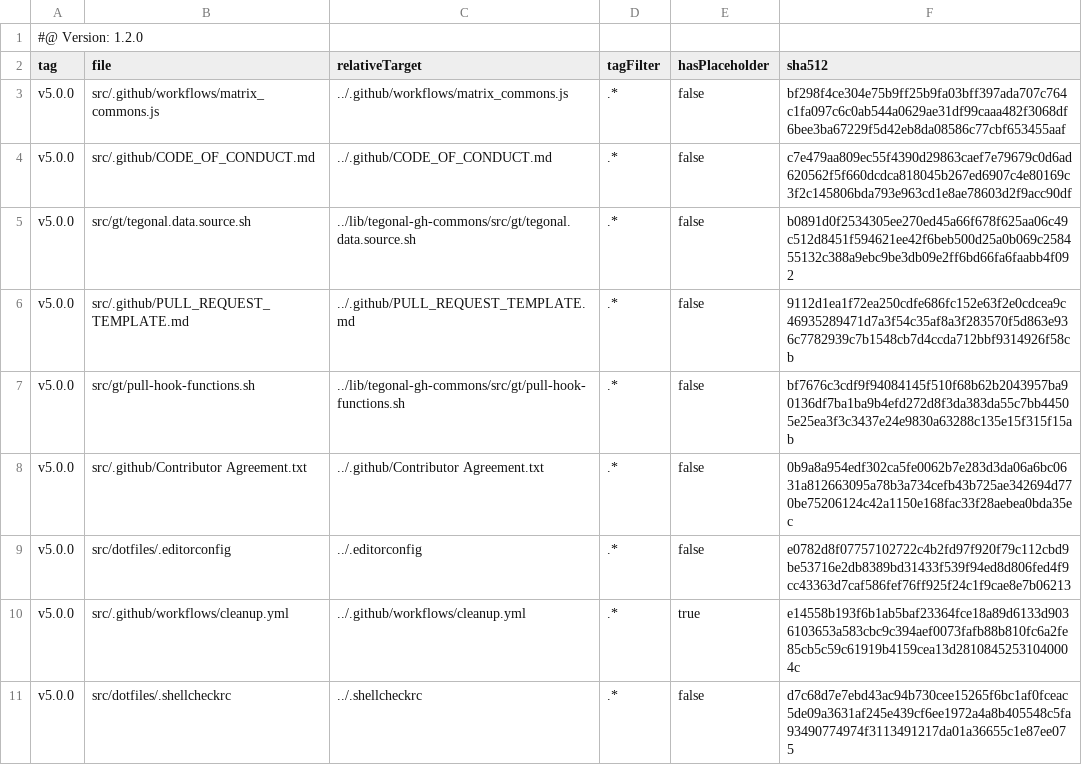
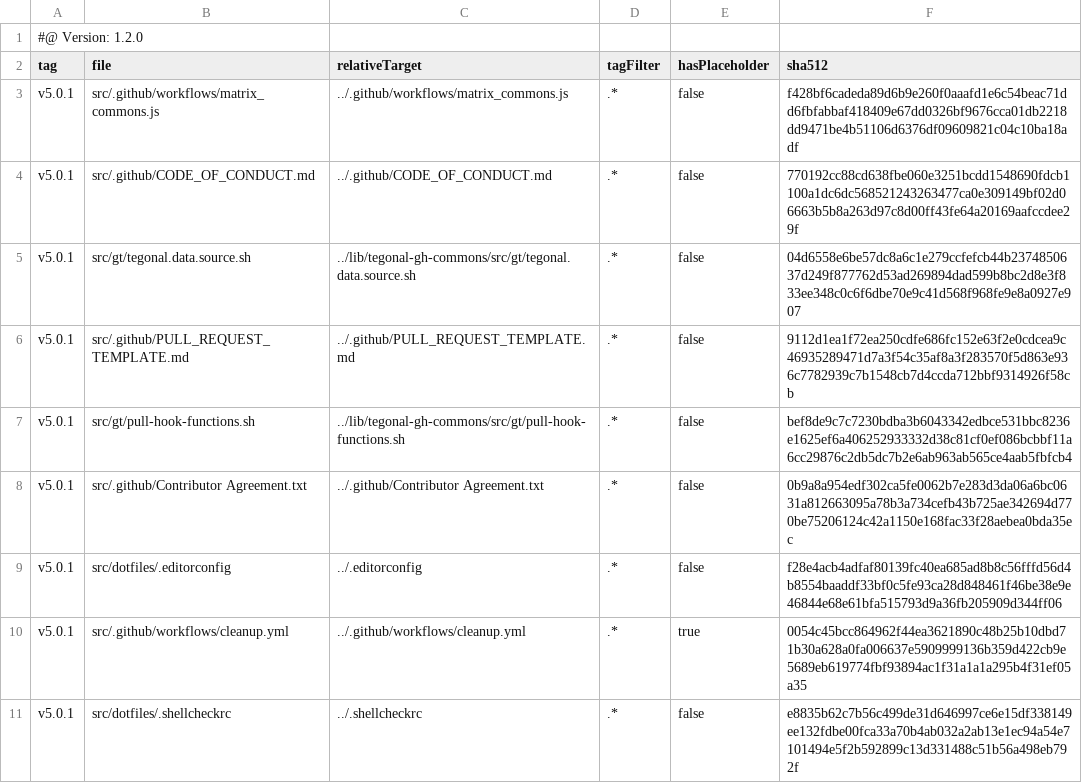
Before and after one commit to tegonal/scala-commons, a TSV file: .gt/remotes/tegonal-gh-commons/pulled.tsv, drawn as a sheet.

Commit message:
update files of remote tegonal-gh-commons to version v5.0.1 via gt

```diff
--- a/.gt/remotes/tegonal-gh-commons/pulled.tsv
+++ b/.gt/remotes/tegonal-gh-commons/pulled.tsv
@@ -2,10 +2,10 @@
 tag	file	relativeTarget	tagFilter	hasPlaceholder	sha512
-v5.0.0	src/.github/workflows/matrix_commons.js	../.github/workflows/matrix_commons.js	.*	false	bf298f4ce304e75b9ff25b9fa03bff397ada707c764c1fa097c6c0ab544a0629ae31df99caaa482f3068df6bee3ba67229f5d42eb8da08586c77cbf653455aaf
-v5.0.0	src/.github/CODE_OF_CONDUCT.md	../.github/CODE_OF_CONDUCT.md	.*	false	c7e479aa809ec55f4390d29863caef7e79679c0d6ad620562f5f660dcdca818045b267ed6907c4e80169c3f2c145806bda793e963cd1e8ae78603d2f9acc90df
-v5.0.0	src/gt/tegonal.data.source.sh	../lib/tegonal-gh-commons/src/gt/tegonal.data.source.sh	.*	false	b0891d0f2534305ee270ed45a66f678f625aa06c49c512d8451f594621ee42f6beb500d25a0b069c258455132c388a9ebc9be3db09e2ff6bd66fa6faabb4f092
-v5.0.0	src/.github/PULL_REQUEST_TEMPLATE.md	../.github/PULL_REQUEST_TEMPLATE.md	.*	false	9112d1ea1f72ea250cdfe686fc152e63f2e0cdcea9c46935289471d7a3f54c35af8a3f283570f5d863e936c7782939c7b1548cb7d4ccda712bbf9314926f58cb
-v5.0.0	src/gt/pull-hook-functions.sh	../lib/tegonal-gh-commons/src/gt/pull-hook-functions.sh	.*	false	bf7676c3cdf9f94084145f510f68b62b2043957ba90136df7ba1ba9b4efd272d8f3da383da55c7bb44505e25ea3f3c3437e24e9830a63288c135e15f315f15ab
-v5.0.0	src/.github/Contributor Agreement.txt	../.github/Contributor Agreement.txt	.*	false	0b9a8a954edf302ca5fe0062b7e283d3da06a6bc0631a812663095a78b3a734cefb43b725ae342694d770be75206124c42a1150e168fac33f28aebea0bda35ec
-v5.0.0	src/dotfiles/.editorconfig	../.editorconfig	.*	false	e0782d8f07757102722c4b2fd97f920f79c112cbd9be53716e2db8389bd31433f539f94ed8d806fed4f9cc43363d7caf586fef76ff925f24c1f9cae8e7b06213
-v5.0.0	src/.github/workflows/cleanup.yml	../.github/workflows/cleanup.yml	.*	true	e14558b193f6b1ab5baf23364fce18a89d6133d9036103653a583cbc9c394aef0073fafb88b810fc6a2fe85cb5c59c61919b4159cea13d28108452531040004c
-v5.0.0	src/dotfiles/.shellcheckrc	../.shellcheckrc	.*	false	d7c68d7e7ebd43ac94b730cee15265f6bc1af0fceac5de09a3631af245e439cf6ee1972a4a8b405548c5fa93490774974f3113491217da01a36655c1e87ee075
+v5.0.1	src/.github/workflows/matrix_commons.js	../.github/workflows/matrix_commons.js	.*	false	f428bf6cadeda89d6b9e260f0aaafd1e6c54beac71dd6fbfabbaf418409e67dd0326bf9676cca01db2218dd9471be4b51106d6376df09609821c04c10ba18adf
+v5.0.1	src/.github/CODE_OF_CONDUCT.md	../.github/CODE_OF_CONDUCT.md	.*	false	770192cc88cd638fbe060e3251bcdd1548690fdcb1100a1dc6dc568521243263477ca0e309149bf02d06663b5b8a263d97c8d00ff43fe64a20169aafccdee29f
+v5.0.1	src/gt/tegonal.data.source.sh	../lib/tegonal-gh-commons/src/gt/tegonal.data.source.sh	.*	false	04d6558e6be57dc8a6c1e279ccfefcb44b2374850637d249f877762d53ad269894dad599b8bc2d8e3f833ee348c0c6f6dbe70e9c41d568f968fe9e8a0927e907
+v5.0.1	src/.github/PULL_REQUEST_TEMPLATE.md	../.github/PULL_REQUEST_TEMPLATE.md	.*	false	9112d1ea1f72ea250cdfe686fc152e63f2e0cdcea9c46935289471d7a3f54c35af8a3f283570f5d863e936c7782939c7b1548cb7d4ccda712bbf9314926f58cb
+v5.0.1	src/gt/pull-hook-functions.sh	../lib/tegonal-gh-commons/src/gt/pull-hook-functions.sh	.*	false	bef8de9c7c7230bdba3b6043342edbce531bbc8236e1625ef6a406252933332d38c81cf0ef086bcbbf11a6cc29876c2db5dc7b2e6ab963ab565ce4aab5fbfcb4
+v5.0.1	src/.github/Contributor Agreement.txt	../.github/Contributor Agreement.txt	.*	false	0b9a8a954edf302ca5fe0062b7e283d3da06a6bc0631a812663095a78b3a734cefb43b725ae342694d770be75206124c42a1150e168fac33f28aebea0bda35ec
+v5.0.1	src/dotfiles/.editorconfig	../.editorconfig	.*	false	f28e4acb4adfaf80139fc40ea685ad8b8c56fffd56d4b8554baaddf33bf0c5fe93ca28d848461f46be38e9e46844e68e61bfa515793d9a36fb205909d344ff06
+v5.0.1	src/.github/workflows/cleanup.yml	../.github/workflows/cleanup.yml	.*	true	0054c45bcc864962f44ea3621890c48b25b10dbd71b30a628a0fa006637e5909999136b359d422cb9e5689eb619774fbf93894ac1f31a1a1a295b4f31ef05a35
+v5.0.1	src/dotfiles/.shellcheckrc	../.shellcheckrc	.*	false	e8835b62c7b56c499de31d646997ce6e15df338149ee132fdbe00fca33a70b4ab032a2ab13e1ec94a54e7101494e5f2b592899c13d331488c51b56a498eb792f
```
Also changed, not shown: 7 other files.
